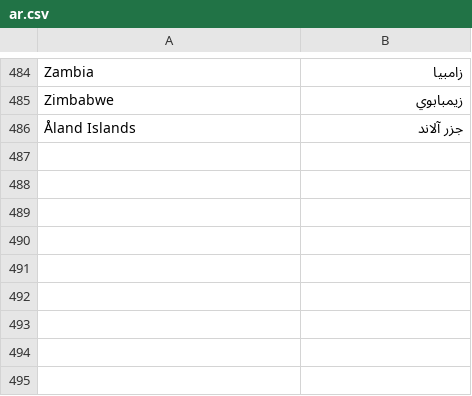
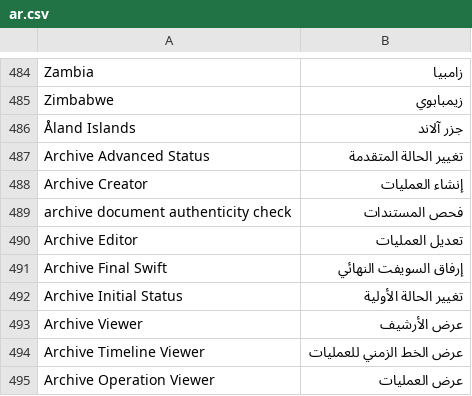
Before and after one commit to Ayham-shmsan/Archive-System, a CSV file: archive/translations/ar.csv, drawn as a sheet; only a part is shown, gaps mark what is left out; the diff names each change by its address in the sheet, - before the commit and + after, or states it on an @@ line.

Commit message:
update search and check logic + design

```diff
--- a/archive/translations/ar.csv
+++ b/archive/translations/ar.csv
+row 487: Archive Advanced Status | تغيير الحالة المتقدمة
+row 488: Archive Creator | إنشاء العمليات
+row 489: archive document authenticity check | فحص المستندات
+row 490: Archive Editor | تعديل العمليات
+row 491: Archive Final Swift | إرفاق السويفت النهائي
+row 492: Archive Initial Status | تغيير الحالة الأولية
+row 493: Archive Viewer | عرض الأرشيف
+row 494: Archive Timeline Viewer | عرض الخط الزمني للعمليات
+row 495: Archive Operation Viewer | عرض العمليات
```
Also changed, not shown: 2 other files.
